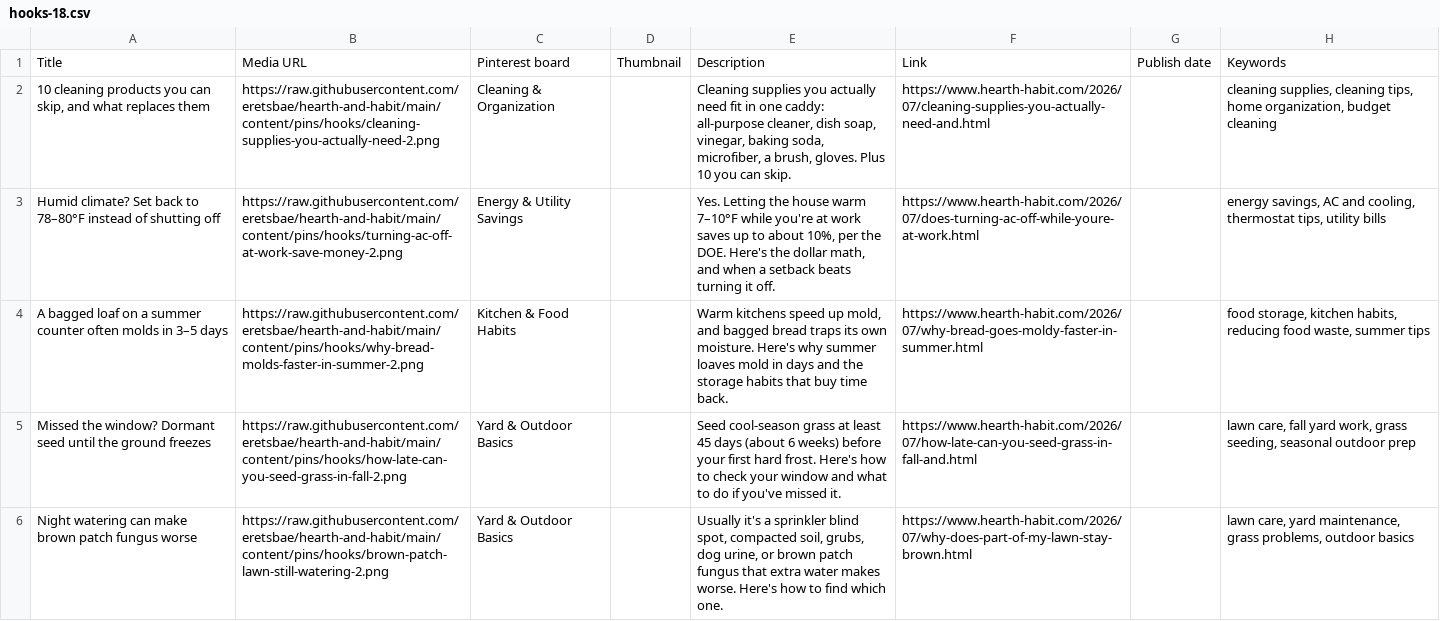
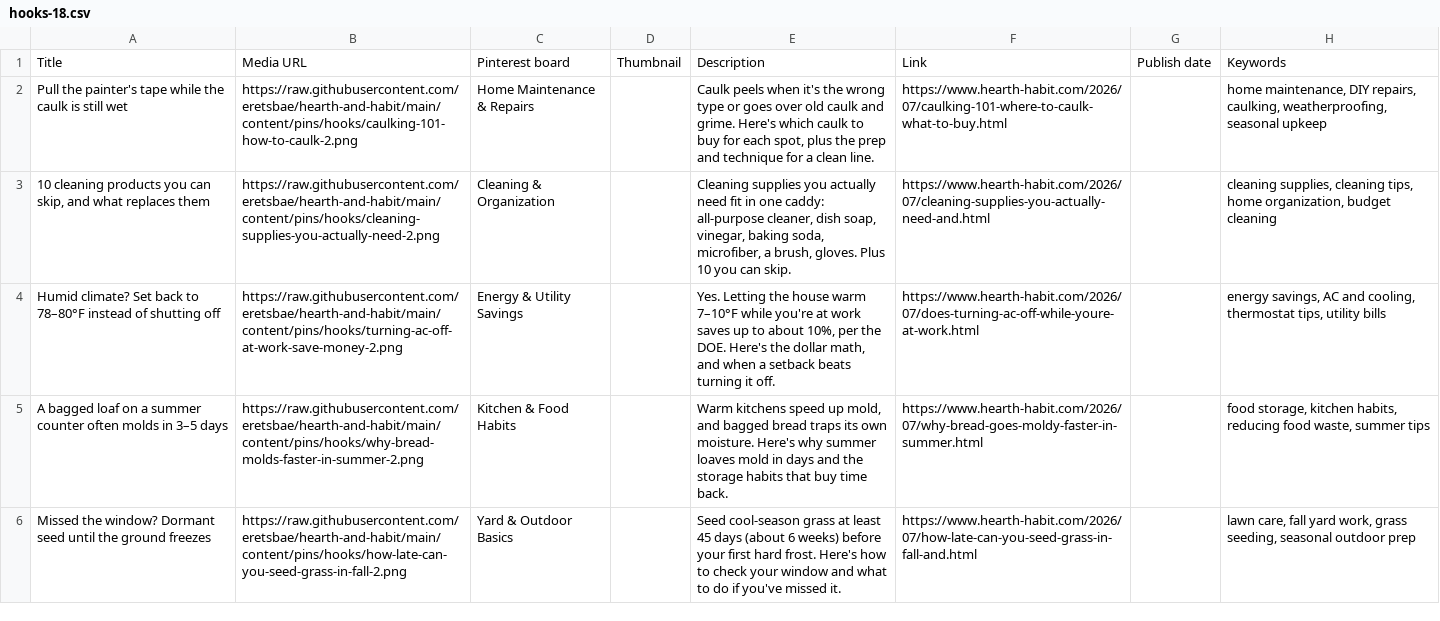
Before and after one commit to eretsbae/hearth-and-habit, a CSV file: content/pins/hooks/hooks-18.csv, drawn as a sheet.

```diff
--- a/content/pins/hooks/hooks-18.csv
+++ b/content/pins/hooks/hooks-18.csv
@@ -1,2 +1,3 @@
 Title,Media URL,Pinterest board,Thumbnail,Description,Link,Publish date,Keywords
+Pull the painter's tape while the caulk is still wet,https://raw.githubusercontent.com/eretsbae/hearth-and-habit/main/content/pins/hooks/caulking-101-how-to-caulk-2.png,Home Maintenance & Repairs,,"Caulk peels when it's the wrong type or goes over old caulk and grime. Here's which caulk to buy for each spot, plus the prep and technique for a clean line.",https://www.hearth-habit.com/2026/07/caulking-101-where-to-caulk-what-to-buy.html,,"home maintenance, DIY repairs, caulking, weatherproofing, seasonal upkeep"
 "10 cleaning products you can skip, and what replaces them",https://raw.githubusercontent.com/eretsbae/hearth-and-habit/main/content/pins/hooks/cleaning-supplies-you-actually-need-2.png,Cleaning & Organization,,"Cleaning supplies you actually need fit in one caddy: all-purpose cleaner, dish soap, vinegar, baking soda, microfiber, a brush, gloves. Plus 10 you can skip.",https://www.hearth-habit.com/2026/07/cleaning-supplies-you-actually-need-and.html,,"cleaning supplies, cleaning tips, home organization, budget cleaning"
@@ -5,2 +6 @@ A bagged loaf on a summer counter often molds in 3–5 days,https://raw.githubus
 Missed the window? Dormant seed until the ground freezes,https://raw.githubusercontent.com/eretsbae/hearth-and-habit/main/content/pins/hooks/how-late-can-you-seed-grass-in-fall-2.png,Yard & Outdoor Basics,,Seed cool-season grass at least 45 days (about 6 weeks) before your first hard frost. Here's how to check your window and what to do if you've missed it.,https://www.hearth-habit.com/2026/07/how-late-can-you-seed-grass-in-fall-and.html,,"lawn care, fall yard work, grass seeding, seasonal outdoor prep"
-Night watering can make brown patch fungus worse,https://raw.githubusercontent.com/eretsbae/hearth-and-habit/main/content/pins/hooks/brown-patch-lawn-still-watering-2.png,Yard & Outdoor Basics,,"Usually it's a sprinkler blind spot, compacted soil, grubs, dog urine, or brown patch fungus that extra water makes worse. Here's how to find which one.",https://www.hearth-habit.com/2026/07/why-does-part-of-my-lawn-stay-brown.html,,"lawn care, yard maintenance, grass problems, outdoor basics"
```
Also changed, not shown: content/pins/hooks/hooks-19.csv, content/pins/hooks/hooks-25.csv, 16 other files.
